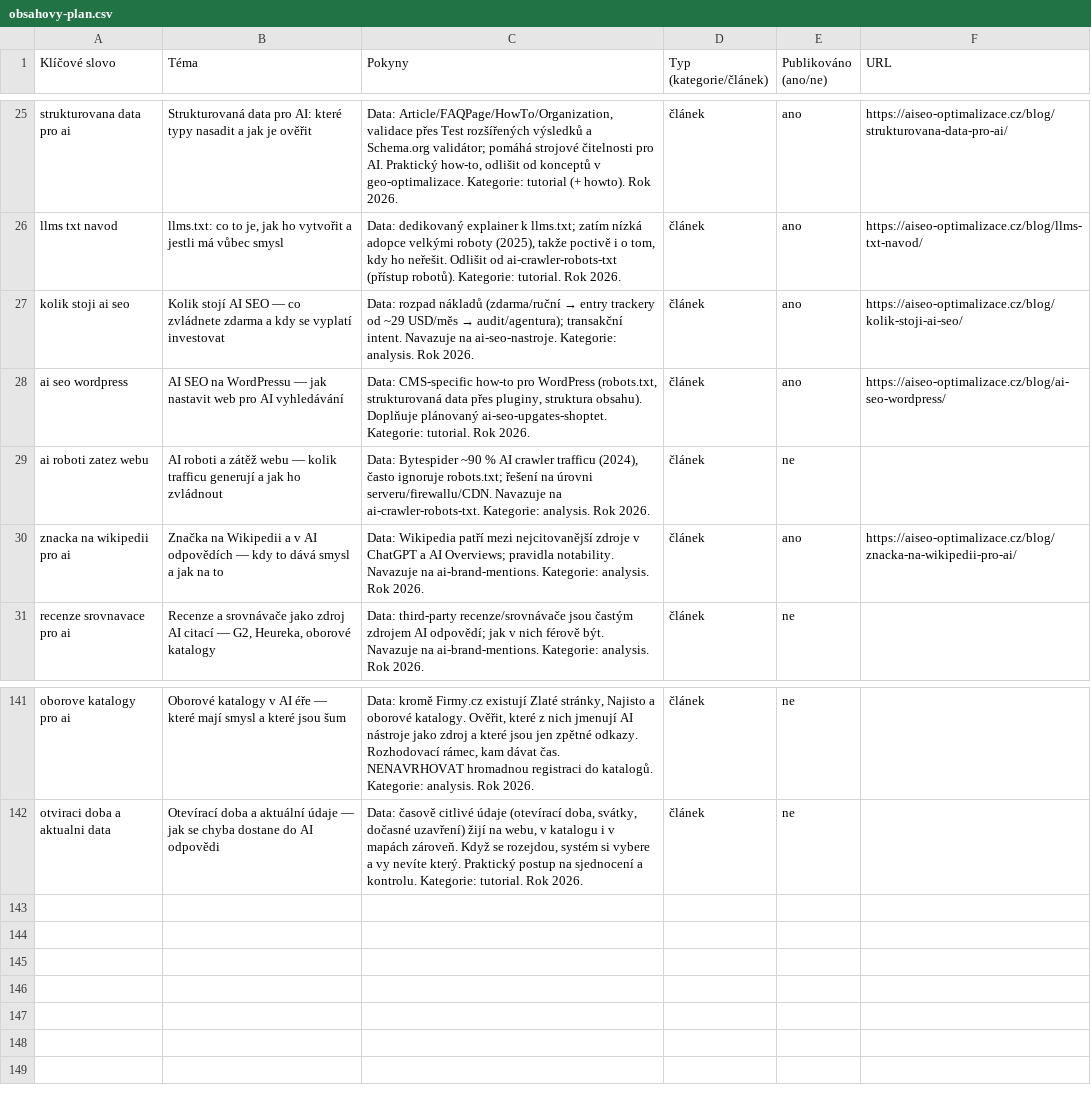
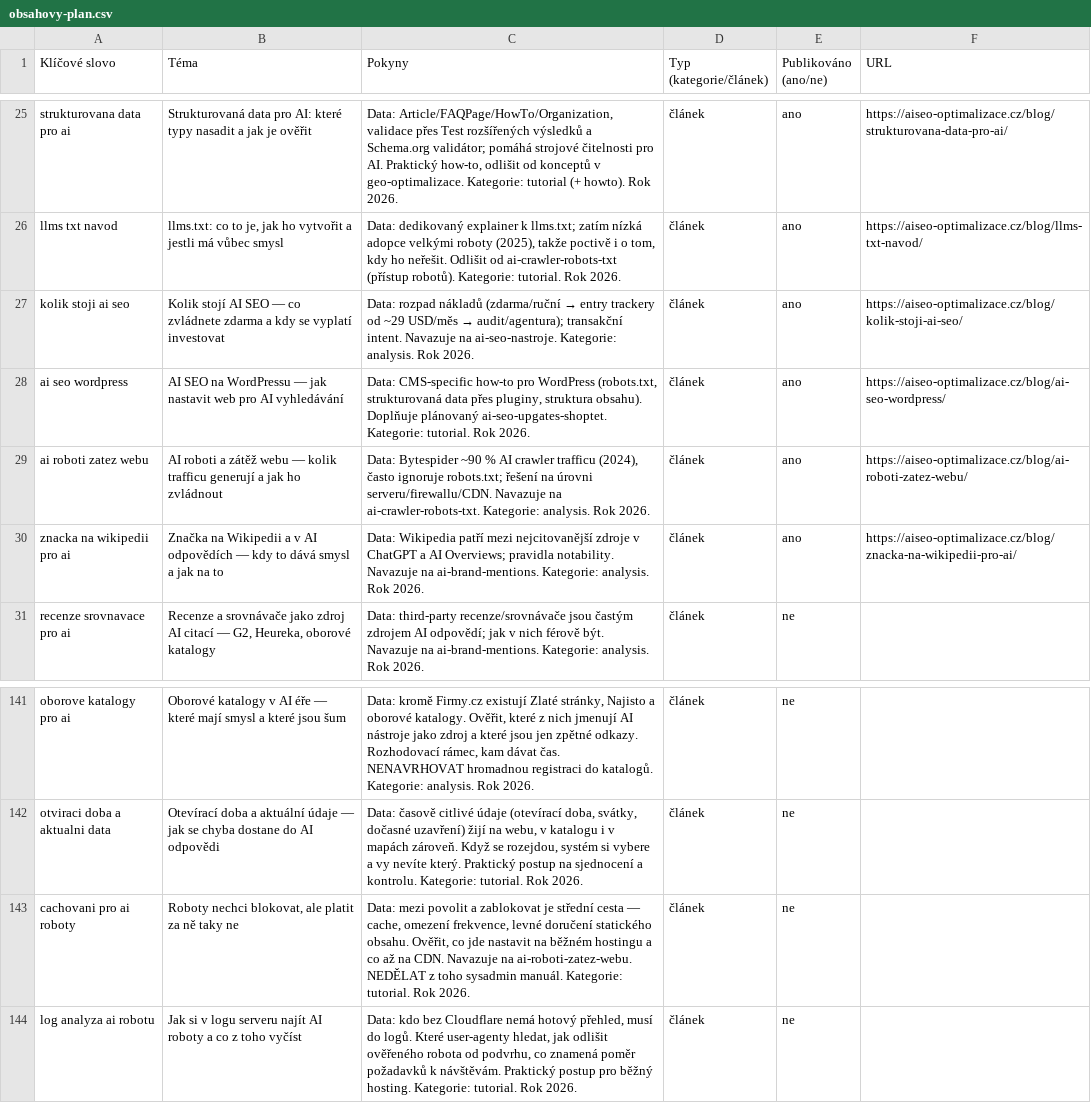
Before and after one commit to ultron-sniperdesign/aiseo-optimalizace, a CSV file: blogger/obsahovy-plan.csv, drawn as a sheet; only a part is shown, gaps mark what is left out.

```diff
--- a/blogger/obsahovy-plan.csv
+++ b/blogger/obsahovy-plan.csv
@@ -28,3 +28,3 @@ kolik stoji ai seo,"Kolik stojí AI SEO — co zvládnete zdarma a kdy se vyplat
 ai seo wordpress,"AI SEO na WordPressu — jak nastavit web pro AI vyhledávání","Data: CMS-specific how-to pro WordPress (robots.txt, strukturovaná data přes pluginy, struktura obsahu). Doplňuje plánovaný ai-seo-upgates-shoptet. Kategorie: tutorial. Rok 2026.",článek,ano,https://aiseo-optimalizace.cz/blog/ai-seo-wordpress/
-ai roboti zatez webu,"AI roboti a zátěž webu — kolik trafficu generují a jak ho zvládnout","Data: Bytespider ~90 % AI crawler trafficu (2024), často ignoruje robots.txt; řešení na úrovni serveru/firewallu/CDN. Navazuje na ai-crawler-robots-txt. Kategorie: analysis. Rok 2026.",článek,ne,
+ai roboti zatez webu,"AI roboti a zátěž webu — kolik trafficu generují a jak ho zvládnout","Data: Bytespider ~90 % AI crawler trafficu (2024), často ignoruje robots.txt; řešení na úrovni serveru/firewallu/CDN. Navazuje na ai-crawler-robots-txt. Kategorie: analysis. Rok 2026.",článek,ano,https://aiseo-optimalizace.cz/blog/ai-roboti-zatez-webu/
 znacka na wikipedii pro ai,"Značka na Wikipedii a v AI odpovědích — kdy to dává smysl a jak na to","Data: Wikipedia patří mezi nejcitovanější zdroje v ChatGPT a AI Overviews; pravidla notability. Navazuje na ai-brand-mentions. Kategorie: analysis. Rok 2026.",článek,ano,https://aiseo-optimalizace.cz/blog/znacka-na-wikipedii-pro-ai/
@@ -142 +142,3 @@ oborove katalogy pro ai,"Oborové katalogy v AI éře — které mají smysl a k
 otviraci doba a aktualni data,"Otevírací doba a aktuální údaje — jak se chyba dostane do AI odpovědi","Data: časově citlivé údaje (otevírací doba, svátky, dočasné uzavření) žijí na webu, v katalogu i v mapách zároveň. Když se rozejdou, systém si vybere a vy nevíte který. Praktický postup na sjednocení a kontrolu. Kategorie: tutorial. Rok 2026.",článek,ne,
+cachovani pro ai roboty,"Roboty nechci blokovat, ale platit za ně taky ne","Data: mezi povolit a zablokovat je střední cesta — cache, omezení frekvence, levné doručení statického obsahu. Ověřit, co jde nastavit na běžném hostingu a co až na CDN. Navazuje na ai-roboti-zatez-webu. NEDĚLAT z toho sysadmin manuál. Kategorie: tutorial. Rok 2026.",článek,ne,
+log analyza ai robotu,"Jak si v logu serveru najít AI roboty a co z toho vyčíst","Data: kdo bez Cloudflare nemá hotový přehled, musí do logů. Které user-agenty hledat, jak odlišit ověřeného robota od podvrhu, co znamená poměr požadavků k návštěvám. Praktický postup pro běžný hosting. Kategorie: tutorial. Rok 2026.",článek,ne,
```
Also changed, not shown: 6 other files.
